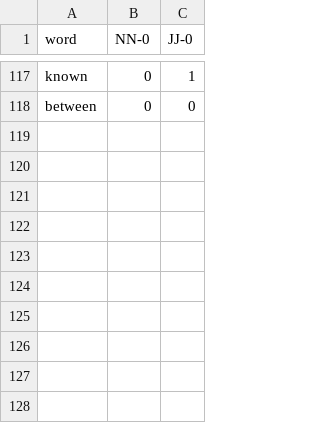
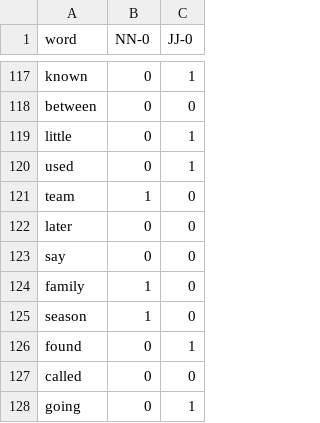
Before and after one commit to phueb/Zorro, a CSV file: data/task_words/agreement_across_RC.csv, drawn as a sheet; only a part is shown, gaps mark what is left out; the diff names each change by its address in the sheet, - before the commit and + after, or states it on an @@ line.

```diff
--- a/data/task_words/agreement_across_RC.csv
+++ b/data/task_words/agreement_across_RC.csv
+row 119: little | 0 | 1
+row 120: used | 0 | 1
+row 121: team | 1 | 0
+row 122: later | 0 | 0
+row 123: say | 0 | 0
+row 124: family | 1 | 0
+row 125: season | 1 | 0
+row 126: found | 0 | 1
+row 127: called | 0 | 0
+row 128: going | 0 | 1
```
Also changed, not shown: data/task_words/agreement_across_1_adjective.csv, data/vocab_words/c-w-n.csv, 14 other files.
